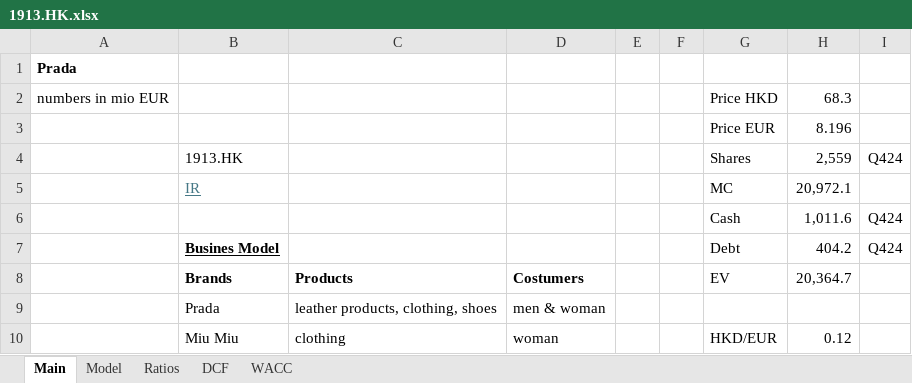
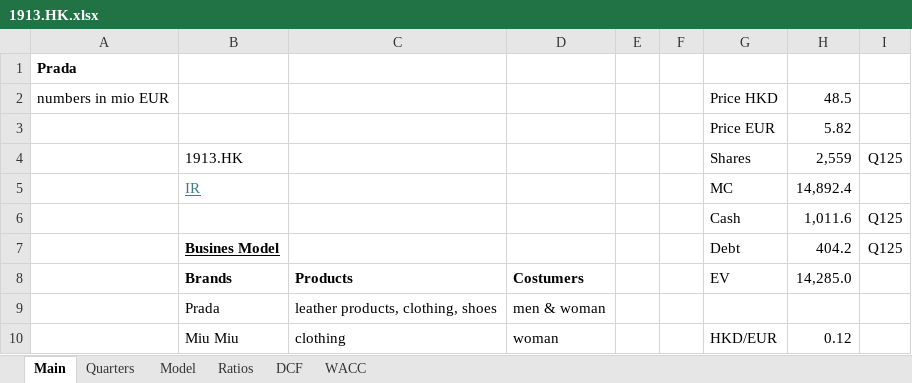
Before and after one commit to oscarsettje/Models, an Excel workbook: 1913.HK.xlsx, sheet Main, drawn as a sheet; only a part is shown; values as stored, in another font and other column widths than the file's, no borders; the diff names each change by its address in the sheet, - before the commit and + after, or states it on an @@ line.

```diff
--- a/1913.HK.xlsx (sheet Main)
+++ b/1913.HK.xlsx (sheet Main)
+sheet tab: Quarters
-H2: 68.3
+H2: 48.5
-H3: 8.196
+H3: 5.82
-I4: Q424
+I4: Q125
-H5: 20,972.1
+H5: 14,892.4
-I6:I7: Q424
+I6:I7: Q125
-H8: 20,364.7
+H8: 14,285.0
```
Also changed, not shown: sheet DCF, ADS.xlsx, PYPL.xlsx.
